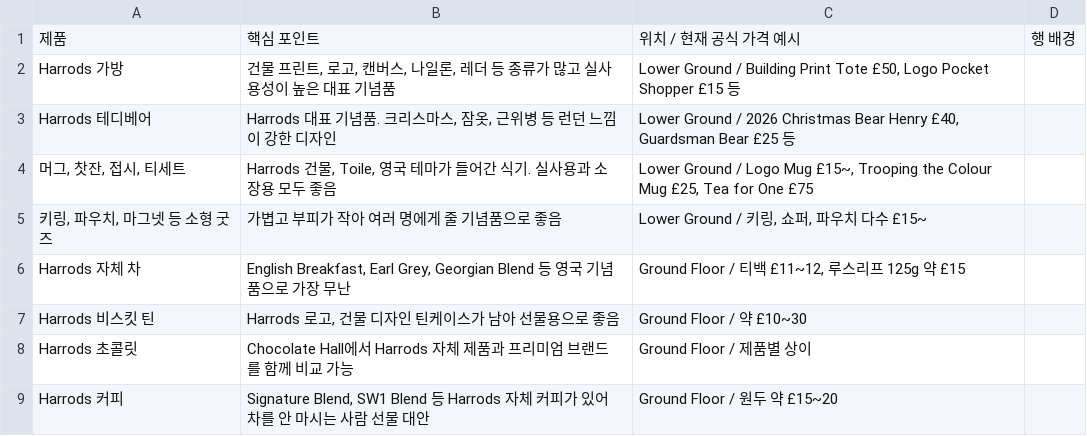
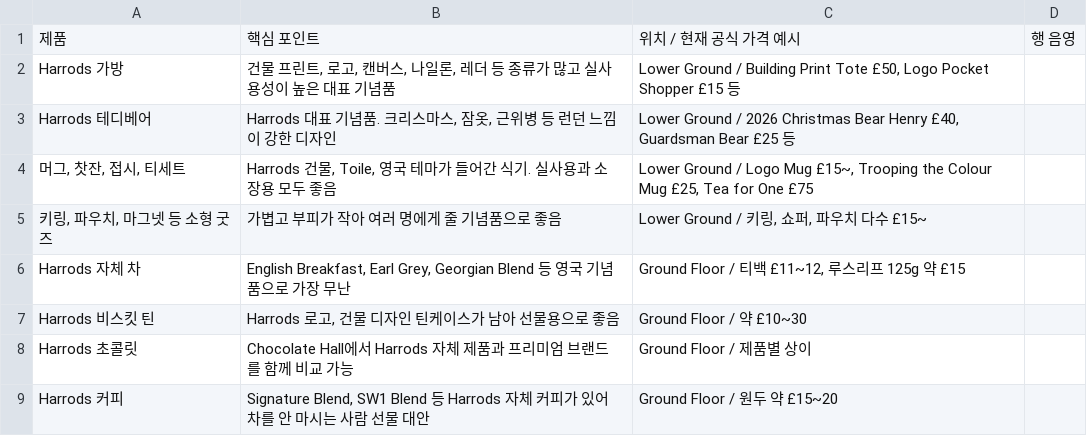
Before and after one commit to jungyh0907/2026-London-Paris, a CSV file: tables/shopping-01.csv, drawn as a sheet.

Commit message:
Replace Notion row-color tokens in tables/shopping-01.csv

```diff
--- a/tables/shopping-01.csv
+++ b/tables/shopping-01.csv
@@ -1,2 +1,2 @@
-"제품","핵심 포인트","위치 / 현재 공식 가격 예시","행 배경"
+"제품","핵심 포인트","위치 / 현재 공식 가격 예시","행 음영"
 "Harrods 가방","건물 프린트, 로고, 캔버스, 나일론, 레더 등 종류가 많고 실사용성이 높은 대표 기념품","Lower Ground / Building Print Tote £50, Logo Pocket Shopper £15 등",""
```
